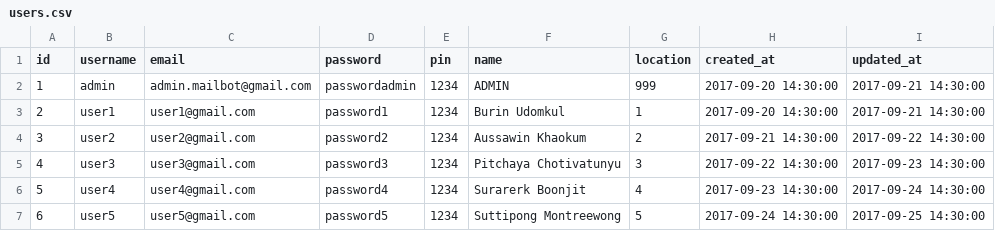
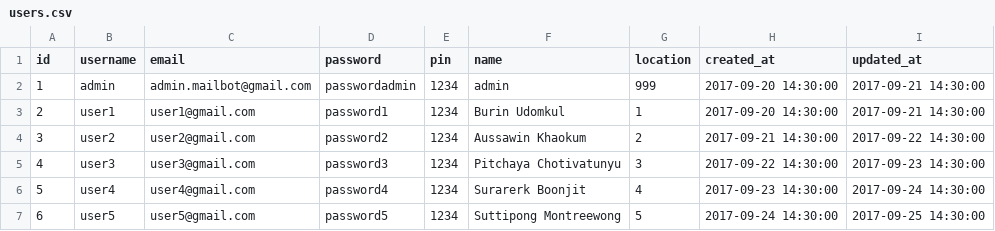
Before and after one commit to aussawin/mailbot, a CSV file: src/main/resources/db/data/users.csv, drawn as a sheet.

```diff
--- a/src/main/resources/db/data/users.csv
+++ b/src/main/resources/db/data/users.csv
@@ -1,3 +1,3 @@
 id,username,email,password,pin,name,location,created_at,updated_at
-1,admin,admin.mailbot@gmail.com,passwordadmin,1234,ADMIN,999,2017-09-20 14:30:00,2017-09-21 14:30:00
+1,admin,admin.mailbot@gmail.com,passwordadmin,1234,admin,999,2017-09-20 14:30:00,2017-09-21 14:30:00
 2,user1,user1@gmail.com,password1,1234,Burin Udomkul,1,2017-09-20 14:30:00,2017-09-21 14:30:00
```
Also changed, not shown: 1 other file.
